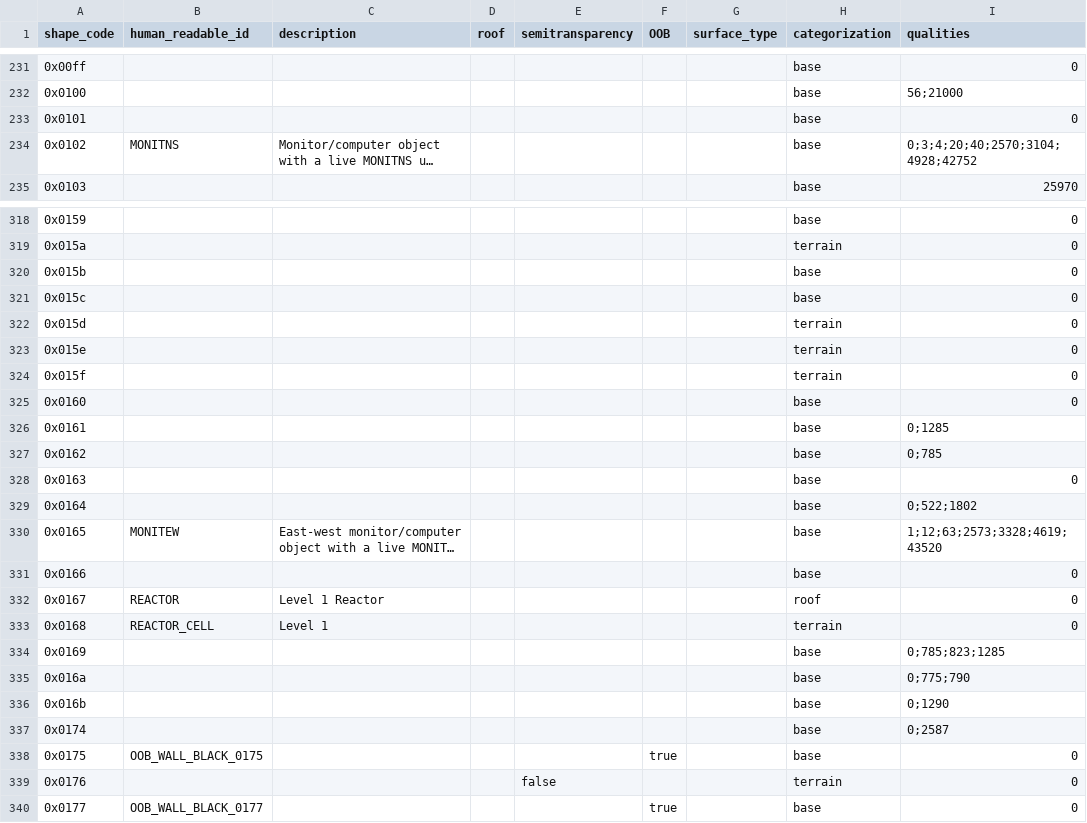
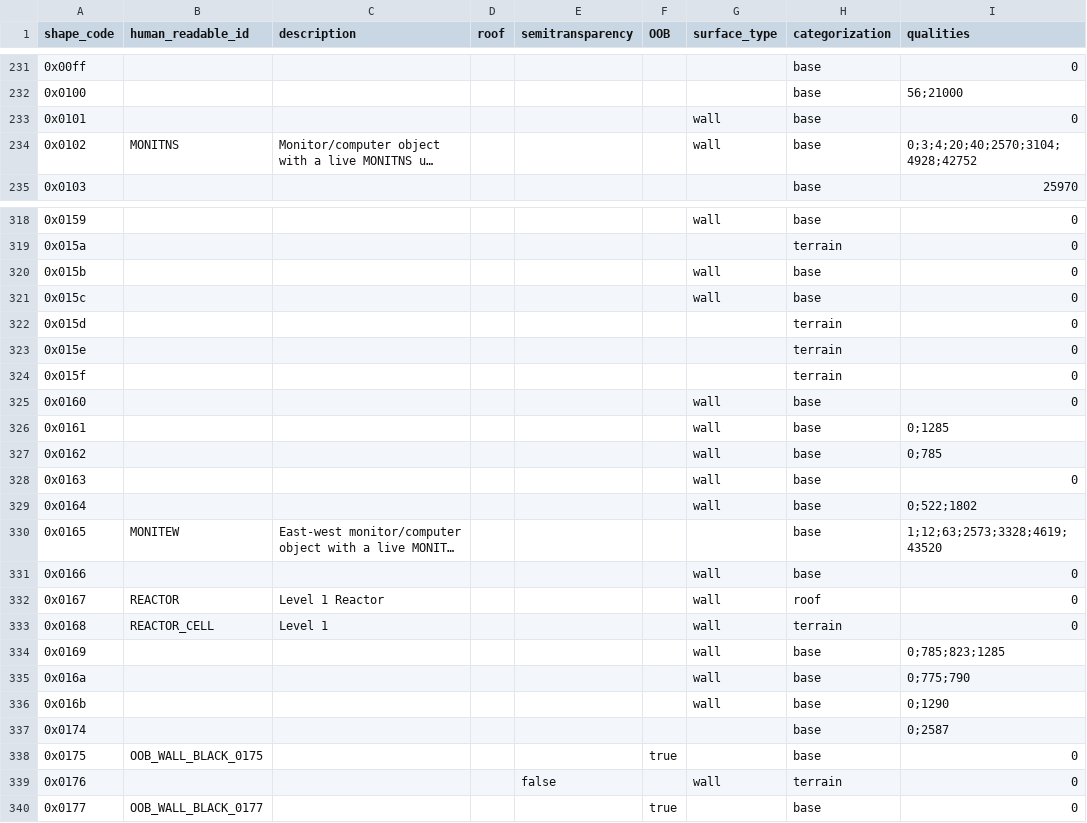
Before and after one commit to MaddoScientisto/Crusader-Map-Viewer, a CSV file: map_renderer/Catalogs/usecode_shape_catalog_remorse.csv, drawn as a sheet; only a part is shown, gaps mark what is left out; long unchanged cells end in …; the diff covers the shown part only; the diff names each change by its address in the sheet, - before the commit and + after, or states it on an @@ line.

Commit message:
Fix for wall textures

```diff
--- a/map_renderer/Catalogs/usecode_shape_catalog_remorse.csv
+++ b/map_renderer/Catalogs/usecode_shape_catalog_remorse.csv
-G233:G234 (surface_type): (empty)
+G233:G234 (surface_type): wall
-G318 (surface_type): (empty)
+G318 (surface_type): wall
-G320:G321 (surface_type): (empty)
+G320:G321 (surface_type): wall
-G325:G329 (surface_type): (empty)
+G325:G329 (surface_type): wall
-G331:G336 (surface_type): (empty)
+G331:G336 (surface_type): wall
-G339 (surface_type): (empty)
+G339 (surface_type): wall
```
Also changed, not shown: 137 edited cells elsewhere in this file, 1 other file.
